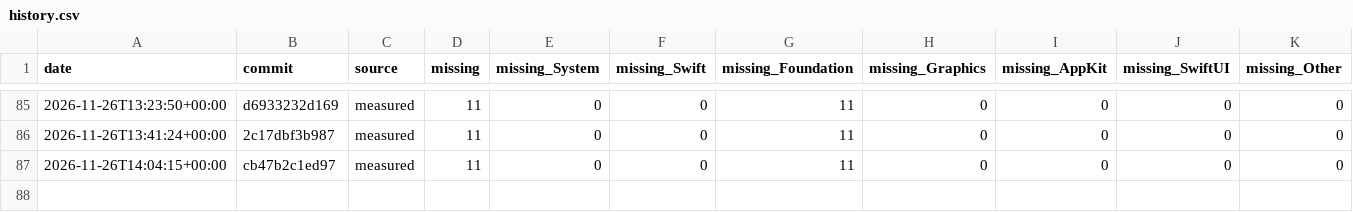
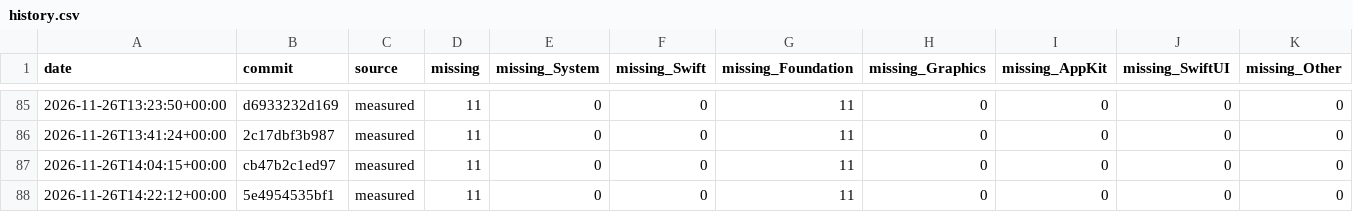
Before and after one commit to GhouI/bitten, a CSV file: history.csv, drawn as a sheet; only a part is shown, gaps mark what is left out; the diff names each change by its address in the sheet, - before the commit and + after, or states it on an @@ line.

```diff
--- a/history.csv
+++ b/history.csv
+row 88: 2026-11-26T14:22:12+00:00 | 5e4954535bf1 | measured | 11 | 0 | 0 | 11 | 0 | 0 | 0 | 0
```
Also changed, not shown: 1 other file.
